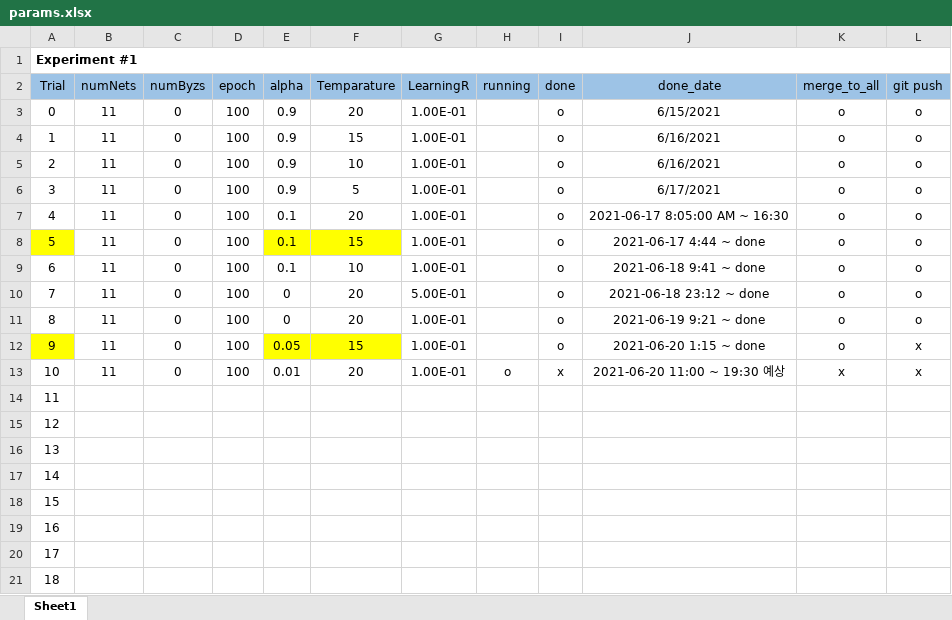
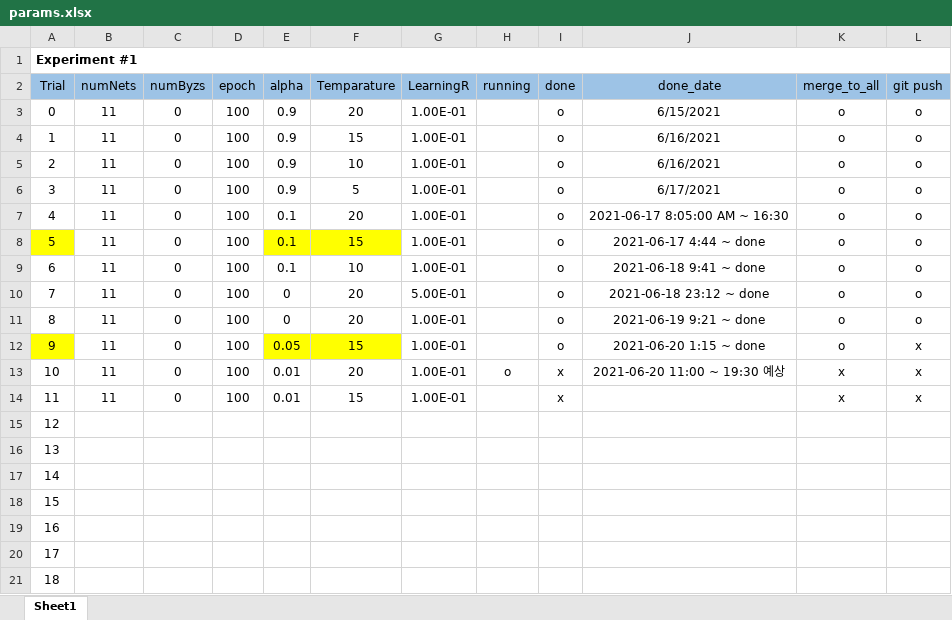
Before and after one commit to joonha97/learningEFL, an Excel workbook: KD_experiment/params.xlsx, sheet Sheet1, drawn as a sheet; values as stored, in another font and other column widths than the file's, no borders; removed rows and columns are numbered as before the commit, all else as after; the diff names each change by its address in the sheet, - before the commit and + after, or states it on an @@ line.

```diff
--- a/KD_experiment/params.xlsx (sheet Sheet1)
+++ b/KD_experiment/params.xlsx (sheet Sheet1)
+row 14: 11 | 11 | 0 | 100 | 0.01 | 15 | 1.00E-01 |  | x |  | x | x
@@ column A (Trial) renumbered between rows 15 and 21 @@
-row 21: 18
```
Also changed, not shown: KD_experiment/all.xlsx.
